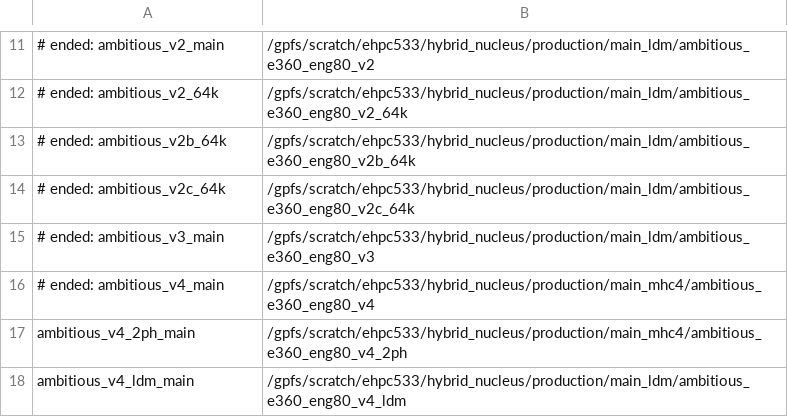
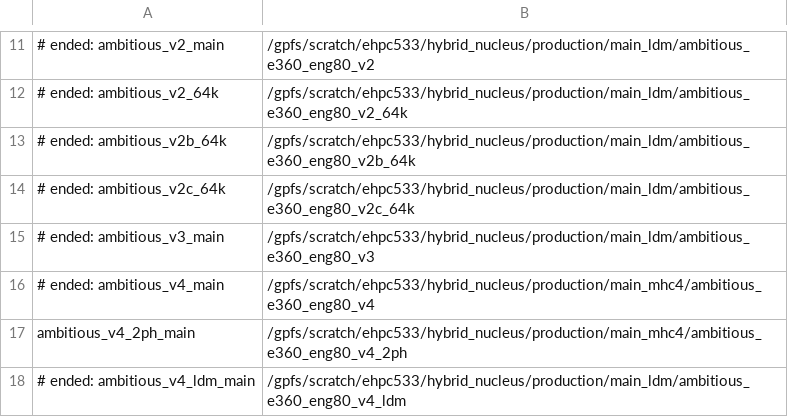
Before and after one commit to OpenEuroLLM/oellm-autoexp, a TSV file: scripts/korbi/wandb_sync/runs.tsv, drawn as a sheet; only a part is shown, gaps mark what is left out; the diff names each change by its address in the sheet, - before the commit and + after, or states it on an @@ line.

```diff
--- a/scripts/korbi/wandb_sync/runs.tsv
+++ b/scripts/korbi/wandb_sync/runs.tsv
-A18: ambitious_v4_ldm_main
+A18: # ended: ambitious_v4_ldm_main
```
